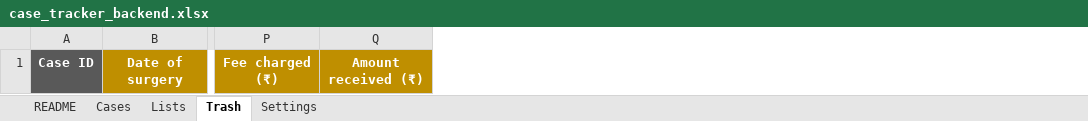
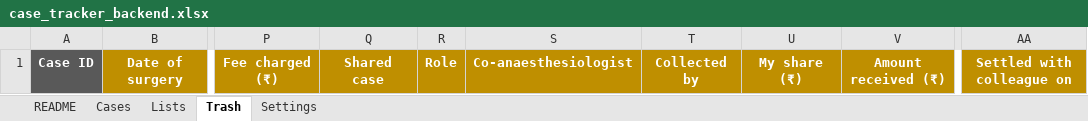
Before and after one commit to Shreeya2803/medical-freelancer-case-tracker, an Excel workbook: template/case_tracker_backend.xlsx, sheet Trash, drawn as a sheet; only a part is shown, gaps mark what is left out; values as stored, in another font and other column widths than the file's, no borders; the diff names each change by its address in the sheet, - before the commit and + after, or states it on an @@ line.

Commit message:
Shared cases + dashboard

```diff
--- a/template/case_tracker_backend.xlsx (sheet Trash)
+++ b/template/case_tracker_backend.xlsx (sheet Trash)
+column Q, row 1: Shared case
+column R, row 1: Role
+column S, row 1: Co-anaesthesiologist
+column T, row 1: Collected by
+column U, row 1: My share (₹)
+column AA, row 1: Settled with colleague on
```
Also changed, not shown: sheet Cases, sheet Lists, sheet README, sheet Settings, formulas that keep their value, 7 other files.
